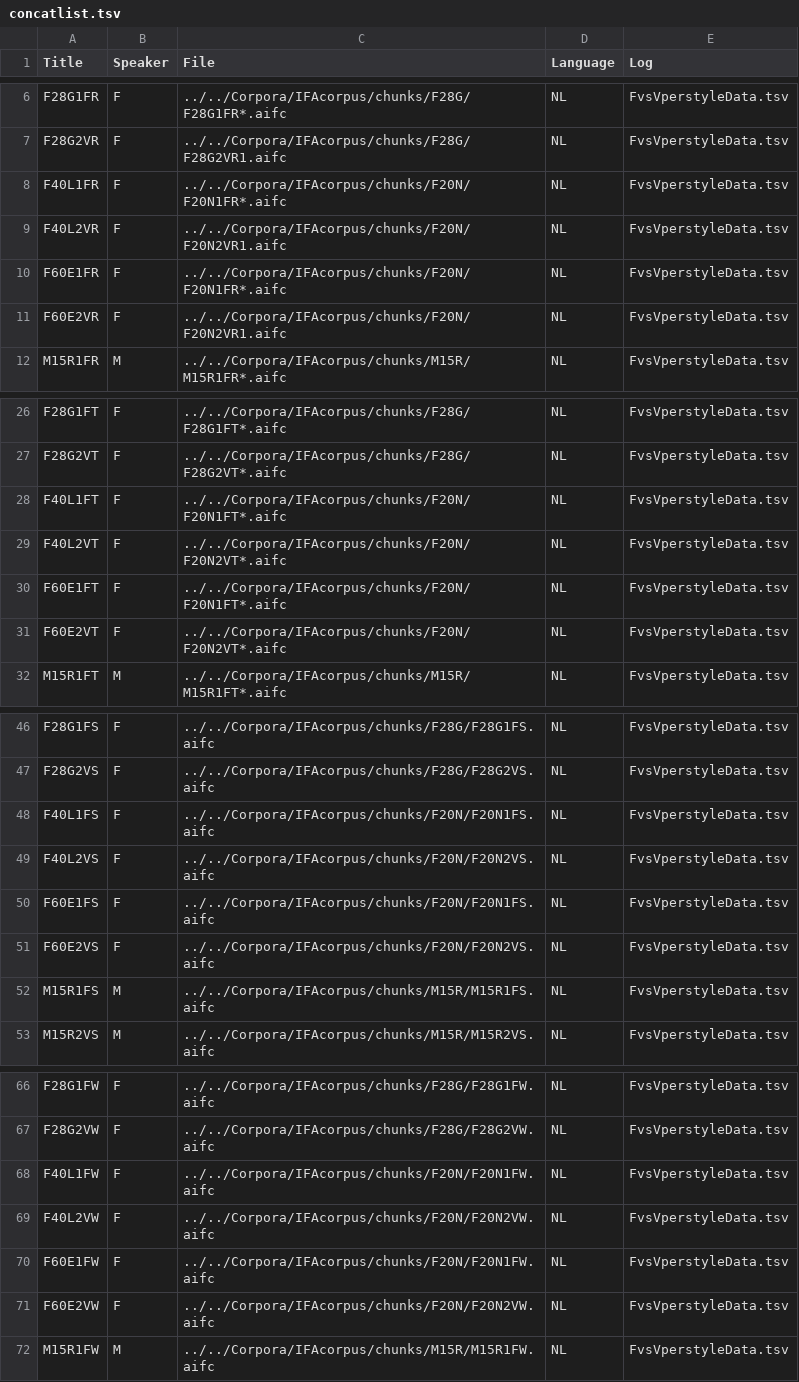
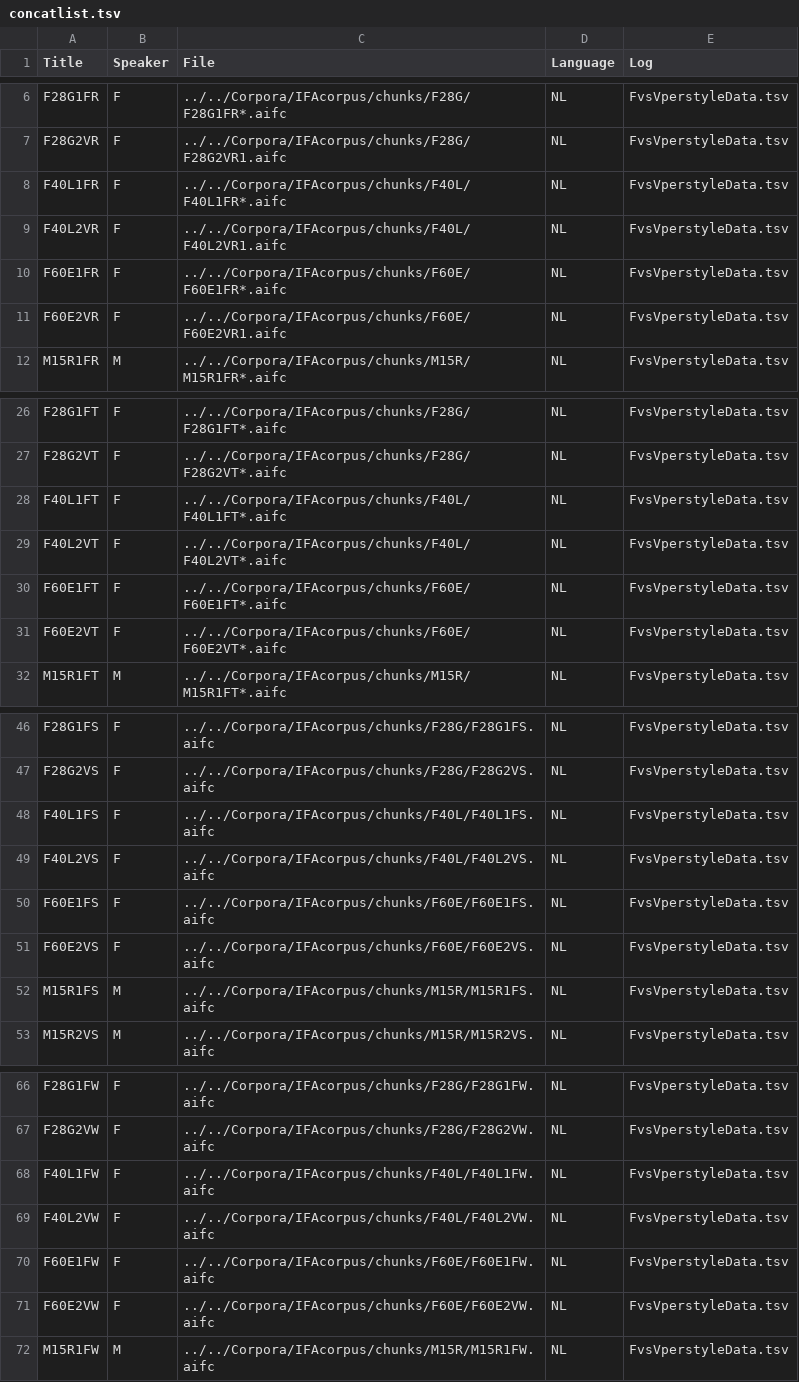
Before and after one commit to robvanson/VowelTriangle, a TSV file: Interspeech2018Submission_materials/concatlist.tsv, drawn as a sheet; only a part is shown, gaps mark what is left out; the diff covers the shown part only.

Commit message:
Corrected errors in concatlist. Concat analysis has to be redone

```diff
--- a/Interspeech2018Submission_materials/concatlist.tsv
+++ b/Interspeech2018Submission_materials/concatlist.tsv
@@ -7,6 +7,6 @@ F28G1FR	F	../../Corpora/IFAcorpus/chunks/F28G/F28G1FR*.aifc	NL	FvsVperstyleData.
 F28G2VR	F	../../Corpora/IFAcorpus/chunks/F28G/F28G2VR1.aifc	NL	FvsVperstyleData.tsv
-F40L1FR	F	../../Corpora/IFAcorpus/chunks/F20N/F20N1FR*.aifc	NL	FvsVperstyleData.tsv
-F40L2VR	F	../../Corpora/IFAcorpus/chunks/F20N/F20N2VR1.aifc	NL	FvsVperstyleData.tsv
-F60E1FR	F	../../Corpora/IFAcorpus/chunks/F20N/F20N1FR*.aifc	NL	FvsVperstyleData.tsv
-F60E2VR	F	../../Corpora/IFAcorpus/chunks/F20N/F20N2VR1.aifc	NL	FvsVperstyleData.tsv
+F40L1FR	F	../../Corpora/IFAcorpus/chunks/F40L/F40L1FR*.aifc	NL	FvsVperstyleData.tsv
+F40L2VR	F	../../Corpora/IFAcorpus/chunks/F40L/F40L2VR1.aifc	NL	FvsVperstyleData.tsv
+F60E1FR	F	../../Corpora/IFAcorpus/chunks/F60E/F60E1FR*.aifc	NL	FvsVperstyleData.tsv
+F60E2VR	F	../../Corpora/IFAcorpus/chunks/F60E/F60E2VR1.aifc	NL	FvsVperstyleData.tsv
 M15R1FR	M	../../Corpora/IFAcorpus/chunks/M15R/M15R1FR*.aifc	NL	FvsVperstyleData.tsv
@@ -27,6 +27,6 @@ F28G1FT	F	../../Corpora/IFAcorpus/chunks/F28G/F28G1FT*.aifc	NL	FvsVperstyleData.
 F28G2VT	F	../../Corpora/IFAcorpus/chunks/F28G/F28G2VT*.aifc	NL	FvsVperstyleData.tsv
-F40L1FT	F	../../Corpora/IFAcorpus/chunks/F20N/F20N1FT*.aifc	NL	FvsVperstyleData.tsv
-F40L2VT	F	../../Corpora/IFAcorpus/chunks/F20N/F20N2VT*.aifc	NL	FvsVperstyleData.tsv
-F60E1FT	F	../../Corpora/IFAcorpus/chunks/F20N/F20N1FT*.aifc	NL	FvsVperstyleData.tsv
-F60E2VT	F	../../Corpora/IFAcorpus/chunks/F20N/F20N2VT*.aifc	NL	FvsVperstyleData.tsv
+F40L1FT	F	../../Corpora/IFAcorpus/chunks/F40L/F40L1FT*.aifc	NL	FvsVperstyleData.tsv
+F40L2VT	F	../../Corpora/IFAcorpus/chunks/F40L/F40L2VT*.aifc	NL	FvsVperstyleData.tsv
+F60E1FT	F	../../Corpora/IFAcorpus/chunks/F60E/F60E1FT*.aifc	NL	FvsVperstyleData.tsv
+F60E2VT	F	../../Corpora/IFAcorpus/chunks/F60E/F60E2VT*.aifc	NL	FvsVperstyleData.tsv
 M15R1FT	M	../../Corpora/IFAcorpus/chunks/M15R/M15R1FT*.aifc	NL	FvsVperstyleData.tsv
@@ -47,6 +47,6 @@ F28G1FS	F	../../Corpora/IFAcorpus/chunks/F28G/F28G1FS.aifc	NL	FvsVperstyleData.t
 F28G2VS	F	../../Corpora/IFAcorpus/chunks/F28G/F28G2VS.aifc	NL	FvsVperstyleData.tsv
-F40L1FS	F	../../Corpora/IFAcorpus/chunks/F20N/F20N1FS.aifc	NL	FvsVperstyleData.tsv
-F40L2VS	F	../../Corpora/IFAcorpus/chunks/F20N/F20N2VS.aifc	NL	FvsVperstyleData.tsv
-F60E1FS	F	../../Corpora/IFAcorpus/chunks/F20N/F20N1FS.aifc	NL	FvsVperstyleData.tsv
-F60E2VS	F	../../Corpora/IFAcorpus/chunks/F20N/F20N2VS.aifc	NL	FvsVperstyleData.tsv
+F40L1FS	F	../../Corpora/IFAcorpus/chunks/F40L/F40L1FS.aifc	NL	FvsVperstyleData.tsv
+F40L2VS	F	../../Corpora/IFAcorpus/chunks/F40L/F40L2VS.aifc	NL	FvsVperstyleData.tsv
+F60E1FS	F	../../Corpora/IFAcorpus/chunks/F60E/F60E1FS.aifc	NL	FvsVperstyleData.tsv
+F60E2VS	F	../../Corpora/IFAcorpus/chunks/F60E/F60E2VS.aifc	NL	FvsVperstyleData.tsv
 M15R1FS	M	../../Corpora/IFAcorpus/chunks/M15R/M15R1FS.aifc	NL	FvsVperstyleData.tsv
@@ -67,6 +67,6 @@ F28G1FW	F	../../Corpora/IFAcorpus/chunks/F28G/F28G1FW.aifc	NL	FvsVperstyleData.t
 F28G2VW	F	../../Corpora/IFAcorpus/chunks/F28G/F28G2VW.aifc	NL	FvsVperstyleData.tsv
-F40L1FW	F	../../Corpora/IFAcorpus/chunks/F20N/F20N1FW.aifc	NL	FvsVperstyleData.tsv
-F40L2VW	F	../../Corpora/IFAcorpus/chunks/F20N/F20N2VW.aifc	NL	FvsVperstyleData.tsv
-F60E1FW	F	../../Corpora/IFAcorpus/chunks/F20N/F20N1FW.aifc	NL	FvsVperstyleData.tsv
-F60E2VW	F	../../Corpora/IFAcorpus/chunks/F20N/F20N2VW.aifc	NL	FvsVperstyleData.tsv
+F40L1FW	F	../../Corpora/IFAcorpus/chunks/F40L/F40L1FW.aifc	NL	FvsVperstyleData.tsv
+F40L2VW	F	../../Corpora/IFAcorpus/chunks/F40L/F40L2VW.aifc	NL	FvsVperstyleData.tsv
+F60E1FW	F	../../Corpora/IFAcorpus/chunks/F60E/F60E1FW.aifc	NL	FvsVperstyleData.tsv
+F60E2VW	F	../../Corpora/IFAcorpus/chunks/F60E/F60E2VW.aifc	NL	FvsVperstyleData.tsv
 M15R1FW	M	../../Corpora/IFAcorpus/chunks/M15R/M15R1FW.aifc	NL	FvsVperstyleData.tsv
```
Also changed, not shown: 4 edited cells elsewhere in this file.
